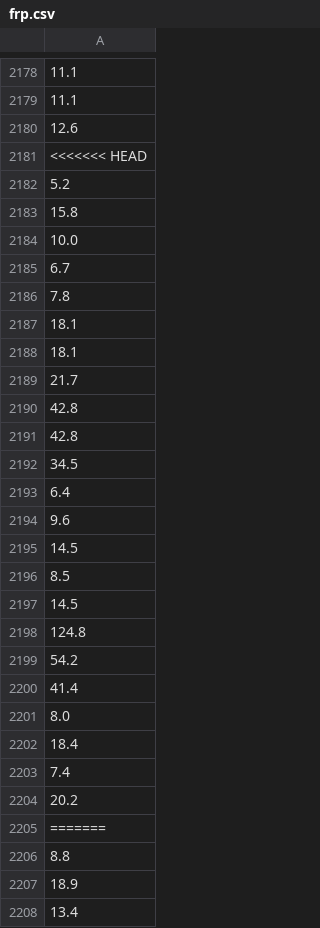
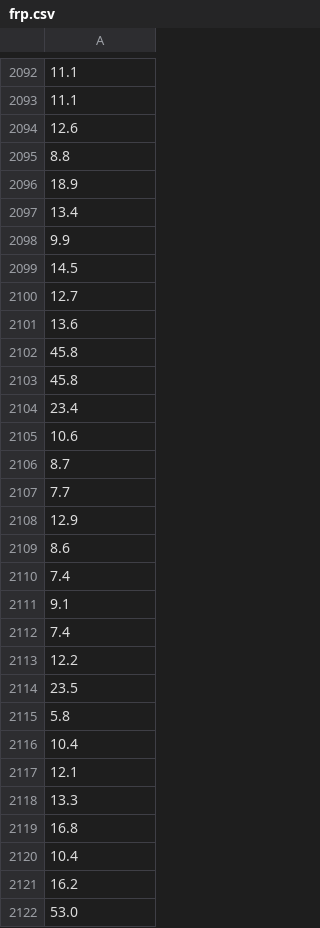
Before and after one commit to AoWangPhilly/ceres, a CSV file: website/frp.csv, drawn as a sheet; only a part is shown, gaps mark what is left out; the shorter side is filled out with more unchanged rows; removed rows and columns are numbered as before the commit, all else as after; the diff covers the shown part only; the diff names each change by its address in the sheet, - before the commit and + after, or states it on an @@ line.

```diff
--- a/website/frp.csv
+++ b/website/frp.csv
-row 2181: <<<<<<< HEAD
-row 2182: 5.2
-row 2183: 15.8
-row 2184: 10.0
-row 2185: 6.7
-row 2186: 7.8
-row 2187: 18.1
-row 2188: 18.1
-row 2189: 21.7
-row 2190: 42.8
-row 2191: 42.8
-row 2192: 34.5
-row 2193: 6.4
-row 2194: 9.6
-row 2195: 14.5
-row 2196: 8.5
-row 2197: 14.5
-row 2198: 124.8
-row 2199: 54.2
-row 2200: 41.4
-row 2201: 8.0
-row 2202: 18.4
-row 2203: 7.4
-row 2204: 20.2
-row 2205: =======
```
Also changed, not shown: 87 removed rows and 1 moved row elsewhere in this file, 1 other file.
